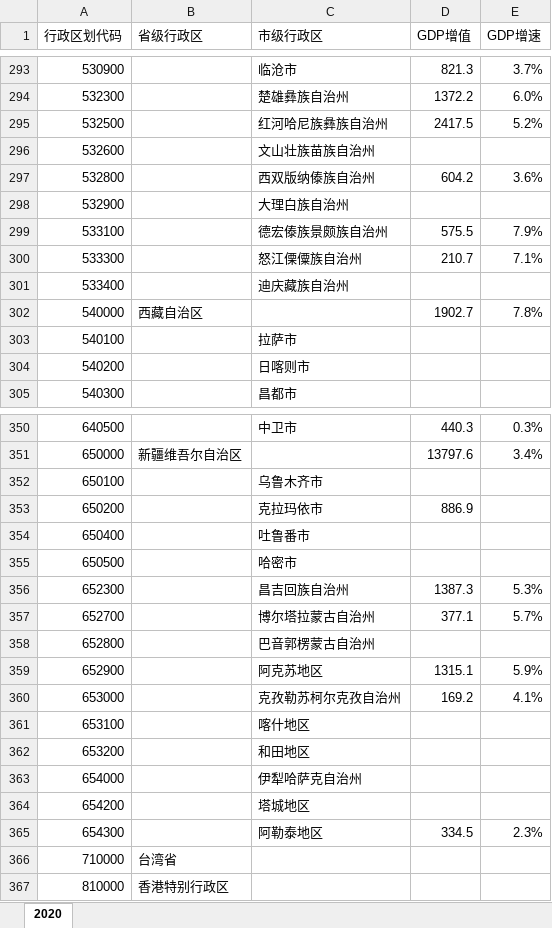
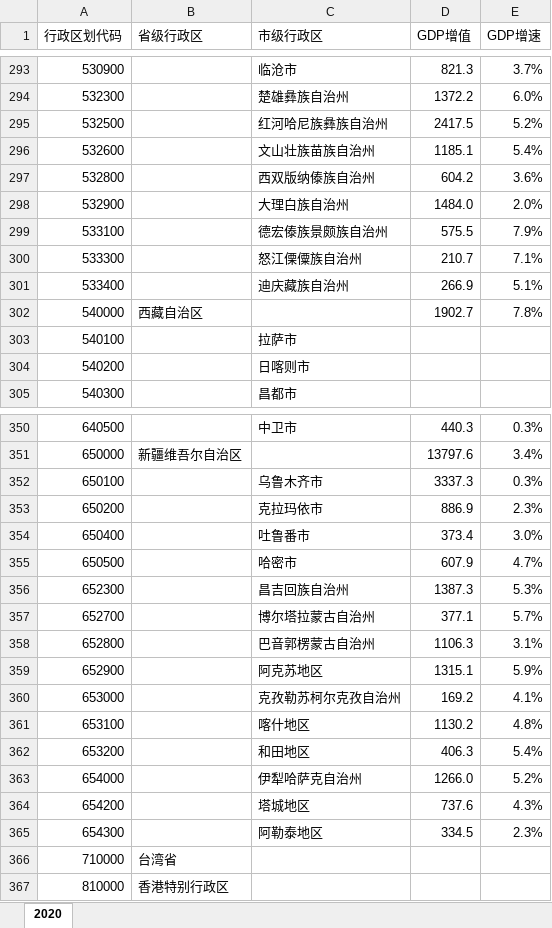
Before and after one commit to Andrea-Lee/gdps_china, an Excel workbook: data.xlsx, sheet 2020, drawn as a sheet; only a part is shown, gaps mark what is left out; values as stored, in another font and other column widths than the file's, no cell formats; the diff covers the shown part only; the diff names each change by its address in the sheet, - before the commit and + after, or states it on an @@ line.

Commit message:
Update data.xlsx

```diff
--- a/data.xlsx (sheet 2020)
+++ b/data.xlsx (sheet 2020)
-D296 (GDP增值): (empty)
+D296 (GDP增值): 1185.1
-E296 (GDP增速): (empty)
+E296 (GDP增速): 5.4%
-D298 (GDP增值): (empty)
+D298 (GDP增值): 1484.0
-E298 (GDP增速): (empty)
+E298 (GDP增速): 2.0%
-D301 (GDP增值): (empty)
+D301 (GDP增值): 266.9
-E301 (GDP增速): (empty)
+E301 (GDP增速): 5.1%
-D352 (GDP增值): (empty)
+D352 (GDP增值): 3337.3
-E352 (GDP增速): (empty)
+E352 (GDP增速): 0.3%
-E353 (GDP增速): (empty)
+E353 (GDP增速): 2.3%
-D354 (GDP增值): (empty)
+D354 (GDP增值): 373.4
-E354 (GDP增速): (empty)
+E354 (GDP增速): 3.0%
-D355 (GDP增值): (empty)
+D355 (GDP增值): 607.9
-E355 (GDP增速): (empty)
+E355 (GDP增速): 4.7%
-D358 (GDP增值): (empty)
+D358 (GDP增值): 1106.3
-E358 (GDP增速): (empty)
+E358 (GDP增速): 3.1%
-D361 (GDP增值): (empty)
+D361 (GDP增值): 1130.2
-E361 (GDP增速): (empty)
+E361 (GDP增速): 4.8%
-D362 (GDP增值): (empty)
+D362 (GDP增值): 406.3
-E362 (GDP增速): (empty)
+E362 (GDP增速): 5.4%
-D363 (GDP增值): (empty)
+D363 (GDP增值): 1266.0
-E363 (GDP增速): (empty)
+E363 (GDP增速): 5.2%
-D364 (GDP增值): (empty)
+D364 (GDP增值): 737.6
-E364 (GDP增速): (empty)
+E364 (GDP增速): 4.3%
```
Also changed, not shown: 5 edited cells elsewhere in this sheet, cell formats.
